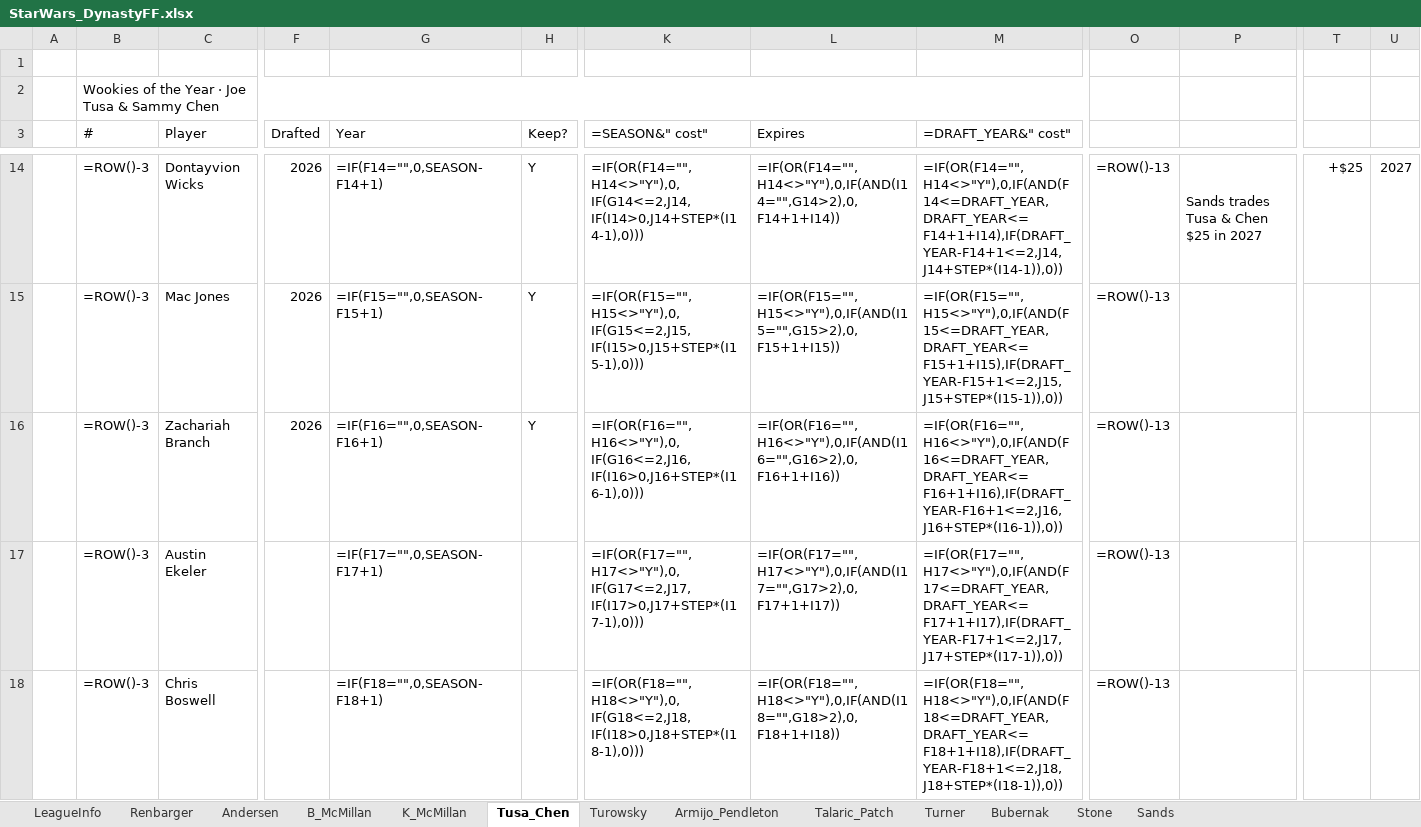
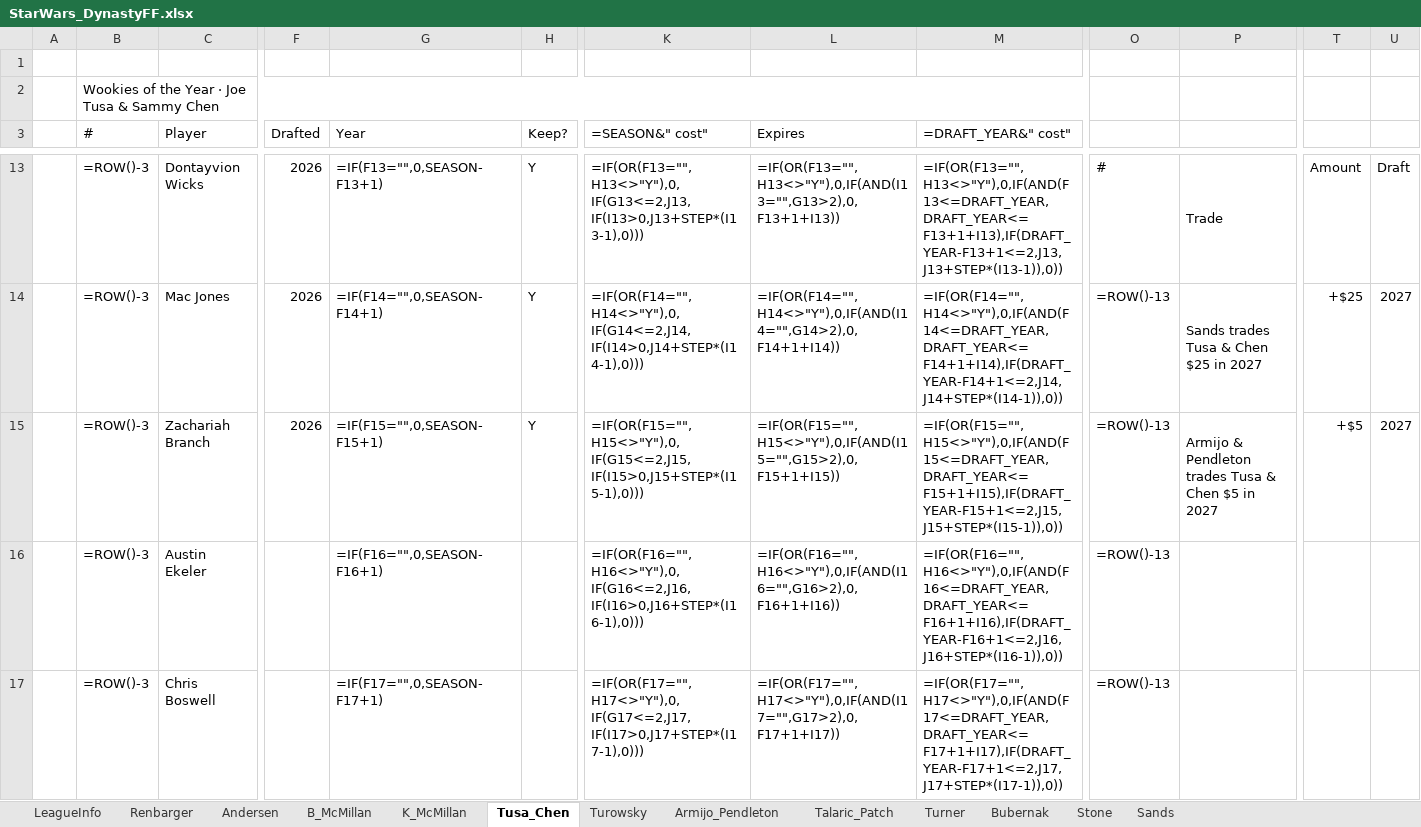
Before and after one commit to StarWarsDynasty/starwarsdynasty.github.io, an Excel workbook: downloads/StarWars_DynastyFF.xlsx, sheet Tusa_Chen, drawn as a sheet; only a part is shown, gaps mark what is left out; values as stored, in another font and other column widths than the file's, no cell formats; formulas without a stored value are shown as written; conditional formats not drawn; addresses are those after the commit; the diff covers the shown part only; the diff names each change by its address in the sheet, - before the commit and + after, or states it on an @@ line.

```diff
--- a/downloads/StarWars_DynastyFF.xlsx (sheet Tusa_Chen)
+++ b/downloads/StarWars_DynastyFF.xlsx (sheet Tusa_Chen)
-G13 (Year): =IF(F14="",0,SEASON-F14+1)
+G13 (Year): =IF(F13="",0,SEASON-F13+1)
-K13 (=SEASON&" cost"): =IF(OR(F14="",H14<>"Y"),0,IF(G14<=2,J14,IF(I14>0,J14+STEP*(I14-1),0)))
+K13 (=SEASON&" cost"): =IF(OR(F13="",H13<>"Y"),0,IF(G13<=2,J13,IF(I13>0,J13+STEP*(I13-1),0)))
-L13 (Expires): =IF(OR(F14="",H14<>"Y"),0,IF(AND(I14="",G14>2),0,F14+1+I14))
+L13 (Expires): =IF(OR(F13="",H13<>"Y"),0,IF(AND(I13="",G13>2),0,F13+1+I13))
-M13 (=DRAFT_YEAR&" cost"): =IF(OR(F14="",H14<>"Y"),0,IF(AND(F14<=DRAFT_YEAR,DRAFT_YEAR<=F14+1+I14),IF(DRAFT_YEAR-F14+1<=2,J14,J14+STEP*(I14-1)),0))
+M13 (=DRAFT_YEAR&" cost"): =IF(OR(F13="",H13<>"Y"),0,IF(AND(F13<=DRAFT_YEAR,DRAFT_YEAR<=F13+1+I13),IF(DRAFT_YEAR-F13+1<=2,J13,J13+STEP*(I13-1)),0))
-O13: =ROW()-13
+O13: #
-P13: Sands trades Tusa & Chen $25 in 2027
+P13: Trade
-T13: +$25
+T13: Amount
-U13: 2027
+U13: Draft
-G14 (Year): =IF(F15="",0,SEASON-F15+1)
+G14 (Year): =IF(F14="",0,SEASON-F14+1)
-K14 (=SEASON&" cost"): =IF(OR(F15="",H15<>"Y"),0,IF(G15<=2,J15,IF(I15>0,J15+STEP*(I15-1),0)))
+K14 (=SEASON&" cost"): =IF(OR(F14="",H14<>"Y"),0,IF(G14<=2,J14,IF(I14>0,J14+STEP*(I14-1),0)))
-L14 (Expires): =IF(OR(F15="",H15<>"Y"),0,IF(AND(I15="",G15>2),0,F15+1+I15))
+L14 (Expires): =IF(OR(F14="",H14<>"Y"),0,IF(AND(I14="",G14>2),0,F14+1+I14))
-M14 (=DRAFT_YEAR&" cost"): =IF(OR(F15="",H15<>"Y"),0,IF(AND(F15<=DRAFT_YEAR,DRAFT_YEAR<=F15+1+I15),IF(DRAFT_YEAR-F15+1<=2,J15,J15+STEP*(I15-1)),0))
+M14 (=DRAFT_YEAR&" cost"): =IF(OR(F14="",H14<>"Y"),0,IF(AND(F14<=DRAFT_YEAR,DRAFT_YEAR<=F14+1+I14),IF(DRAFT_YEAR-F14+1<=2,J14,J14+STEP*(I14-1)),0))
-P14: (empty)
+P14: Sands trades Tusa & Chen $25 in 2027
-T14: (empty)
+T14: +$25
-U14:U15: (empty)
+U14:U15: 2027
-G15 (Year): =IF(F16="",0,SEASON-F16+1)
+G15 (Year): =IF(F15="",0,SEASON-F15+1)
-K15 (=SEASON&" cost"): =IF(OR(F16="",H16<>"Y"),0,IF(G16<=2,J16,IF(I16>0,J16+STEP*(I16-1),0)))
+K15 (=SEASON&" cost"): =IF(OR(F15="",H15<>"Y"),0,IF(G15<=2,J15,IF(I15>0,J15+STEP*(I15-1),0)))
-L15 (Expires): =IF(OR(F16="",H16<>"Y"),0,IF(AND(I16="",G16>2),0,F16+1+I16))
+L15 (Expires): =IF(OR(F15="",H15<>"Y"),0,IF(AND(I15="",G15>2),0,F15+1+I15))
-M15 (=DRAFT_YEAR&" cost"): =IF(OR(F16="",H16<>"Y"),0,IF(AND(F16<=DRAFT_YEAR,DRAFT_YEAR<=F16+1+I16),IF(DRAFT_YEAR-F16+1<=2,J16,J16+STEP*(I16-1)),0))
+M15 (=DRAFT_YEAR&" cost"): =IF(OR(F15="",H15<>"Y"),0,IF(AND(F15<=DRAFT_YEAR,DRAFT_YEAR<=F15+1+I15),IF(DRAFT_YEAR-F15+1<=2,J15,J15+STEP*(I15-1)),0))
-P15: (empty)
+P15: Armijo & Pendleton trades Tusa & Chen $5 in 2027
-T15: (empty)
+T15: +$5
-G16 (Year): =IF(F17="",0,SEASON-F17+1)
+G16 (Year): =IF(F16="",0,SEASON-F16+1)
-K16 (=SEASON&" cost"): =IF(OR(F17="",H17<>"Y"),0,IF(G17<=2,J17,IF(I17>0,J17+STEP*(I17-1),0)))
+K16 (=SEASON&" cost"): =IF(OR(F16="",H16<>"Y"),0,IF(G16<=2,J16,IF(I16>0,J16+STEP*(I16-1),0)))
-L16 (Expires): =IF(OR(F17="",H17<>"Y"),0,IF(AND(I17="",G17>2),0,F17+1+I17))
+L16 (Expires): =IF(OR(F16="",H16<>"Y"),0,IF(AND(I16="",G16>2),0,F16+1+I16))
-M16 (=DRAFT_YEAR&" cost"): =IF(OR(F17="",H17<>"Y"),0,IF(AND(F17<=DRAFT_YEAR,DRAFT_YEAR<=F17+1+I17),IF(DRAFT_YEAR-F17+1<=2,J17,J17+STEP*(I17-1)),0))
+M16 (=DRAFT_YEAR&" cost"): =IF(OR(F16="",H16<>"Y"),0,IF(AND(F16<=DRAFT_YEAR,DRAFT_YEAR<=F16+1+I16),IF(DRAFT_YEAR-F16+1<=2,J16,J16+STEP*(I16-1)),0))
-G17 (Year): =IF(F18="",0,SEASON-F18+1)
+G17 (Year): =IF(F17="",0,SEASON-F17+1)
-K17 (=SEASON&" cost"): =IF(OR(F18="",H18<>"Y"),0,IF(G18<=2,J18,IF(I18>0,J18+STEP*(I18-1),0)))
+K17 (=SEASON&" cost"): =IF(OR(F17="",H17<>"Y"),0,IF(G17<=2,J17,IF(I17>0,J17+STEP*(I17-1),0)))
-L17 (Expires): =IF(OR(F18="",H18<>"Y"),0,IF(AND(I18="",G18>2),0,F18+1+I18))
+L17 (Expires): =IF(OR(F17="",H17<>"Y"),0,IF(AND(I17="",G17>2),0,F17+1+I17))
-M17 (=DRAFT_YEAR&" cost"): =IF(OR(F18="",H18<>"Y"),0,IF(AND(F18<=DRAFT_YEAR,DRAFT_YEAR<=F18+1+I18),IF(DRAFT_YEAR-F18+1<=2,J18,J18+STEP*(I18-1)),0))
+M17 (=DRAFT_YEAR&" cost"): =IF(OR(F17="",H17<>"Y"),0,IF(AND(F17<=DRAFT_YEAR,DRAFT_YEAR<=F17+1+I17),IF(DRAFT_YEAR-F17+1<=2,J17,J17+STEP*(I17-1)),0))
```
Also changed, not shown: 1 added row, 1 removed row, 45 edited cells and merged cells elsewhere in this sheet, sheet Armijo_Pendleton, sheet LeagueInfo, sheet Turner, cell formats, 5 other files.
